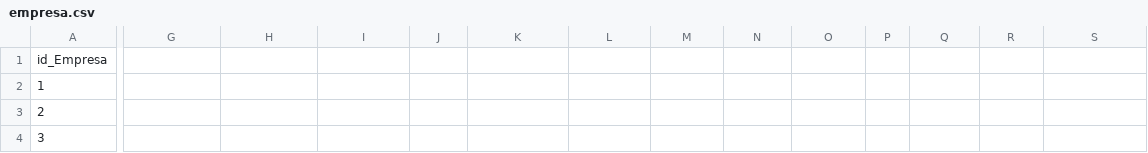
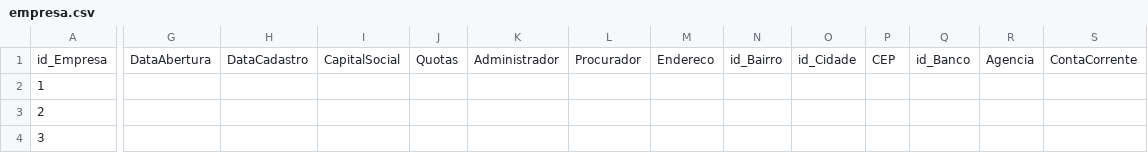
Before and after one commit to elvistvaz/gerador, a CSV file: metamodel/data/xandel/carga-inicial/empresa.csv, drawn as a sheet; only a part is shown, gaps mark what is left out; the diff covers the shown part only; the diff names each change by its address in the sheet, - before the commit and + after, or states it on an @@ line.

Commit message:
Adiciona colunas de FKs faltantes nos CSVs de carga inicial e padroniza nomenclatura de campos

```diff
--- a/metamodel/data/xandel/carga-inicial/empresa.csv
+++ b/metamodel/data/xandel/carga-inicial/empresa.csv
-G1: (empty)
+G1: DataAbertura
-H1: (empty)
+H1: DataCadastro
-I1: (empty)
+I1: CapitalSocial
-J1: (empty)
+J1: Quotas
-K1: (empty)
+K1: Administrador
-L1: (empty)
+L1: Procurador
-M1: (empty)
+M1: Endereco
-N1: (empty)
+N1: id_Bairro
-O1: (empty)
+O1: id_Cidade
-P1: (empty)
+P1: CEP
-Q1: (empty)
+Q1: id_Banco
-R1: (empty)
+R1: Agencia
-S1: (empty)
+S1: ContaCorrente
```
Also changed, not shown: 12 edited cells elsewhere in this file, metamodel/data/xandel/carga-inicial/adiantamento.csv, metamodel/data/xandel/carga-inicial/cartorio.csv, 31 other files.
